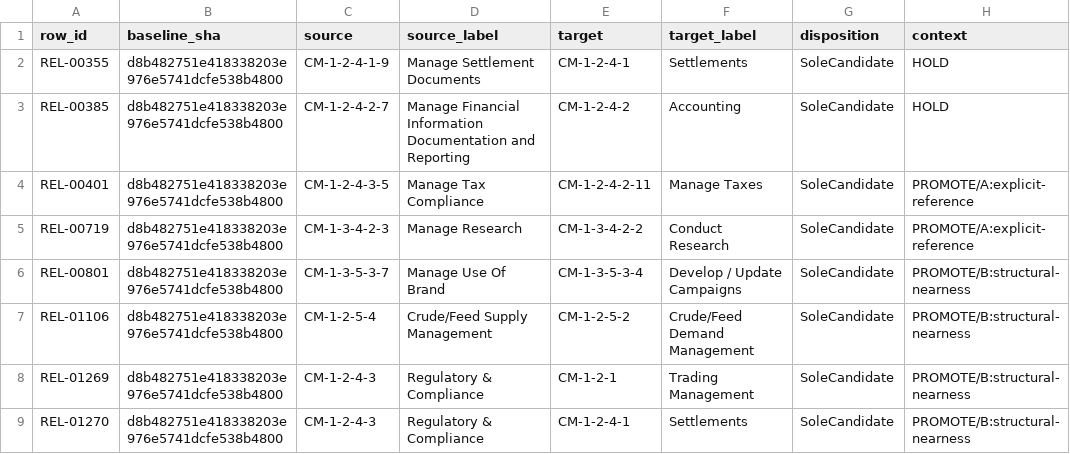
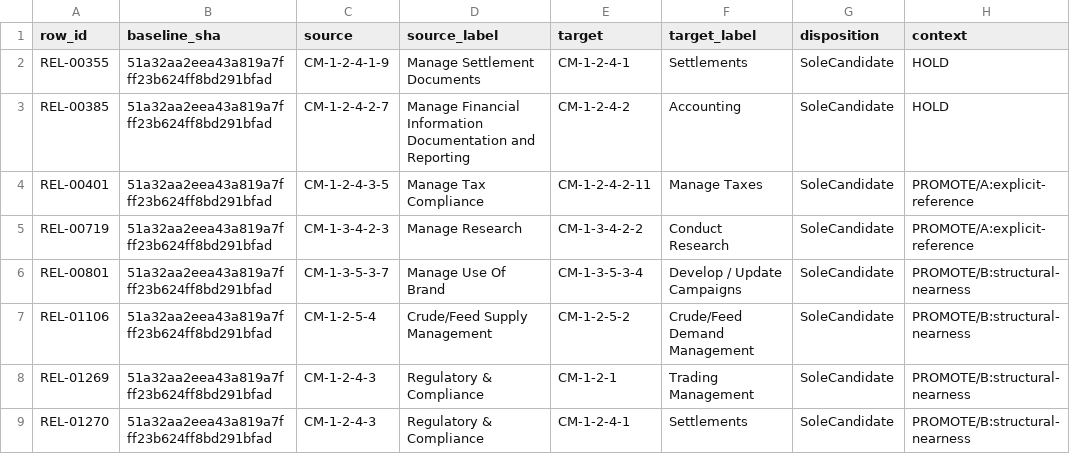
Before and after one commit to aadehamid/enterprise-performance-model, a CSV file: business_architecture/ontology/step4/assures-review.csv, drawn as a sheet; only a part is shown; the diff names each change by its address in the sheet, - before the commit and + after, or states it on an @@ line.

```diff
--- a/business_architecture/ontology/step4/assures-review.csv
+++ b/business_architecture/ontology/step4/assures-review.csv
-B2:B9 (baseline_sha): d8b482751e418338203e976e5741dcfe538b4800
+B2:B9 (baseline_sha): 51a32aa2eea43a819a7fff23b624ff8bd291bfad
```
Also changed, not shown: business_architecture/ontology/step4/enables-review.csv, business_architecture/ontology/step4/label-report/label-dispositions-v1.2.csv, 8 other files.
